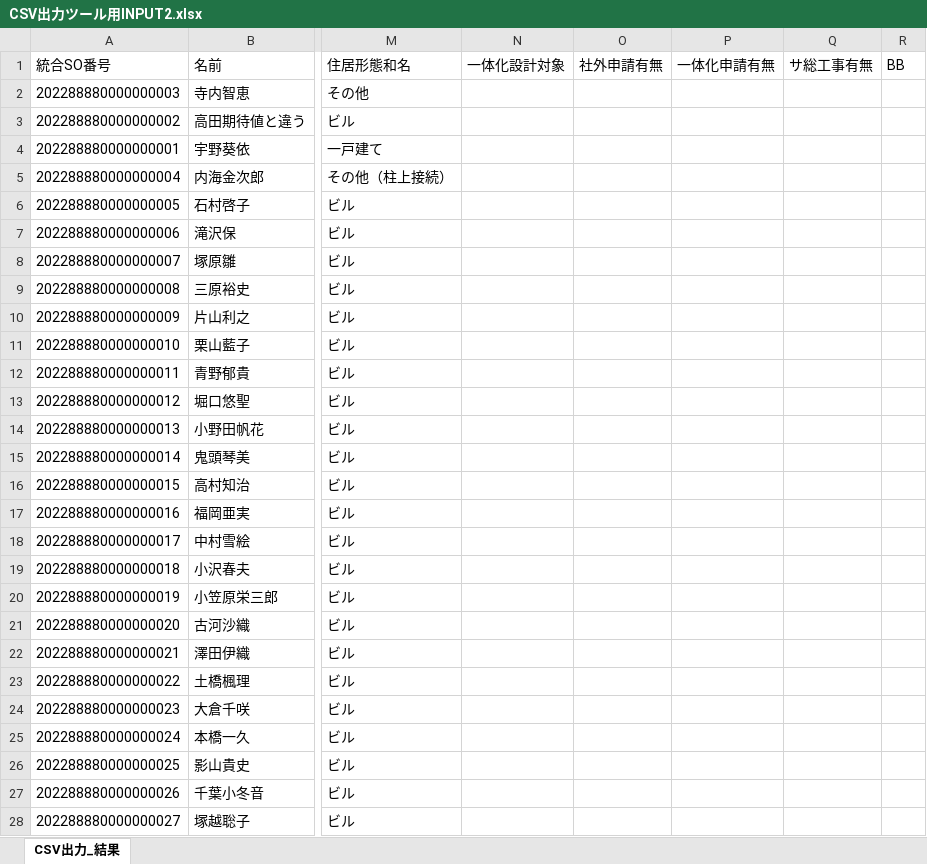
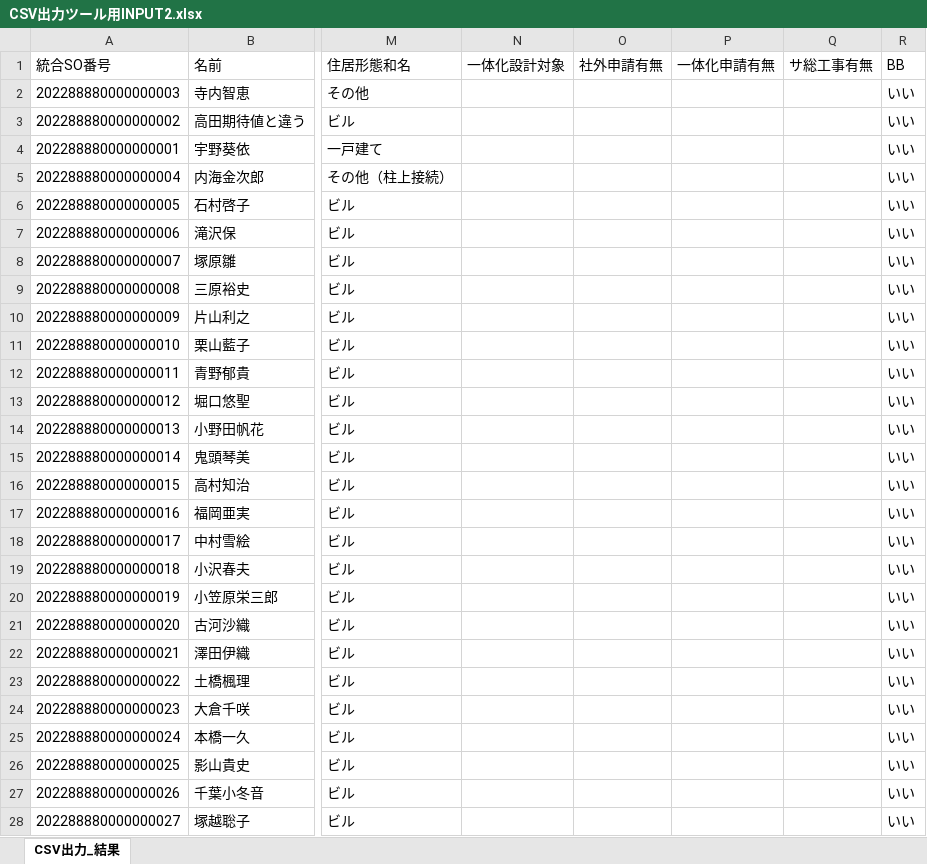
Before and after one commit to a-sakai-ghub/ITSupportShuhen, an Excel workbook: input2/CSV出力ツール用INPUT2.xlsx, sheet CSV出力_結果, drawn as a sheet; only a part is shown, gaps mark what is left out; values as stored, in another font and other column widths than the file's, no borders; the diff covers the shown part only; the diff names each change by its address in the sheet, - before the commit and + after, or states it on an @@ line.

Commit message:
Input2修正

```diff
--- a/input2/CSV出力ツール用INPUT2.xlsx (sheet CSV出力_結果)
+++ b/input2/CSV出力ツール用INPUT2.xlsx (sheet CSV出力_結果)
-R2:R28 (BB): (empty)
+R2:R28 (BB): いい
```
Also changed, not shown: 73 edited cells elsewhere in this sheet.
